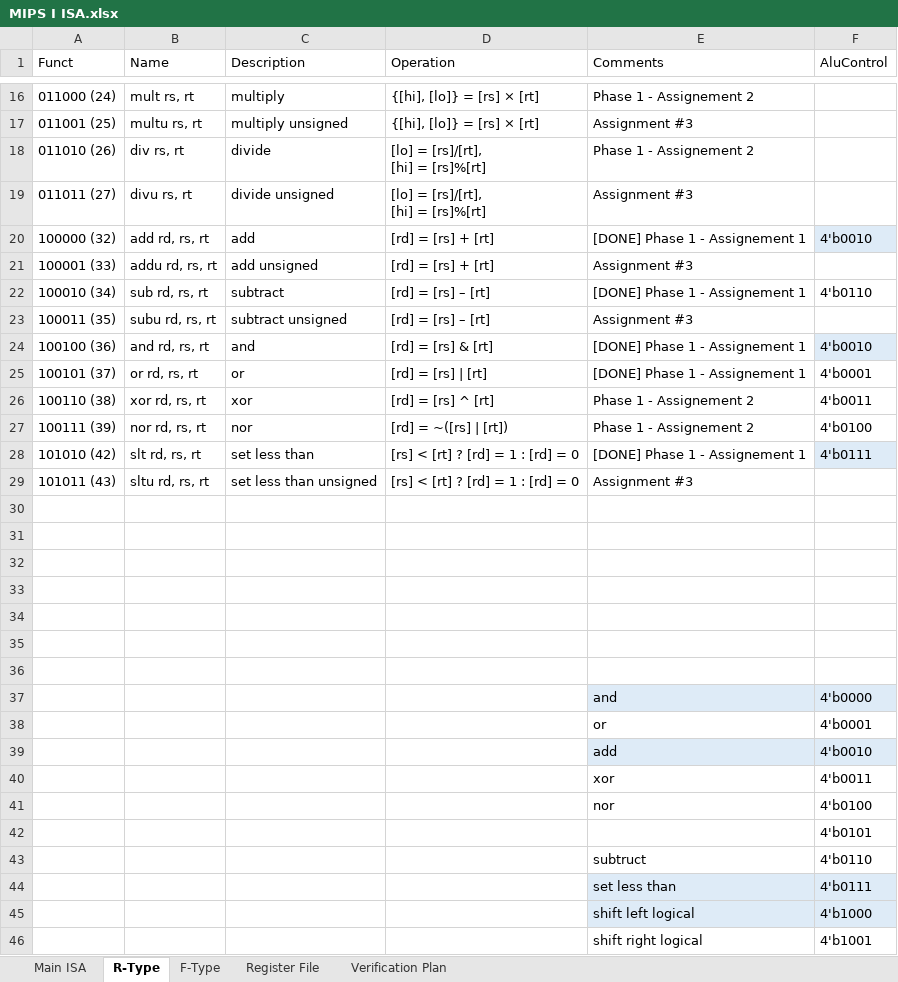
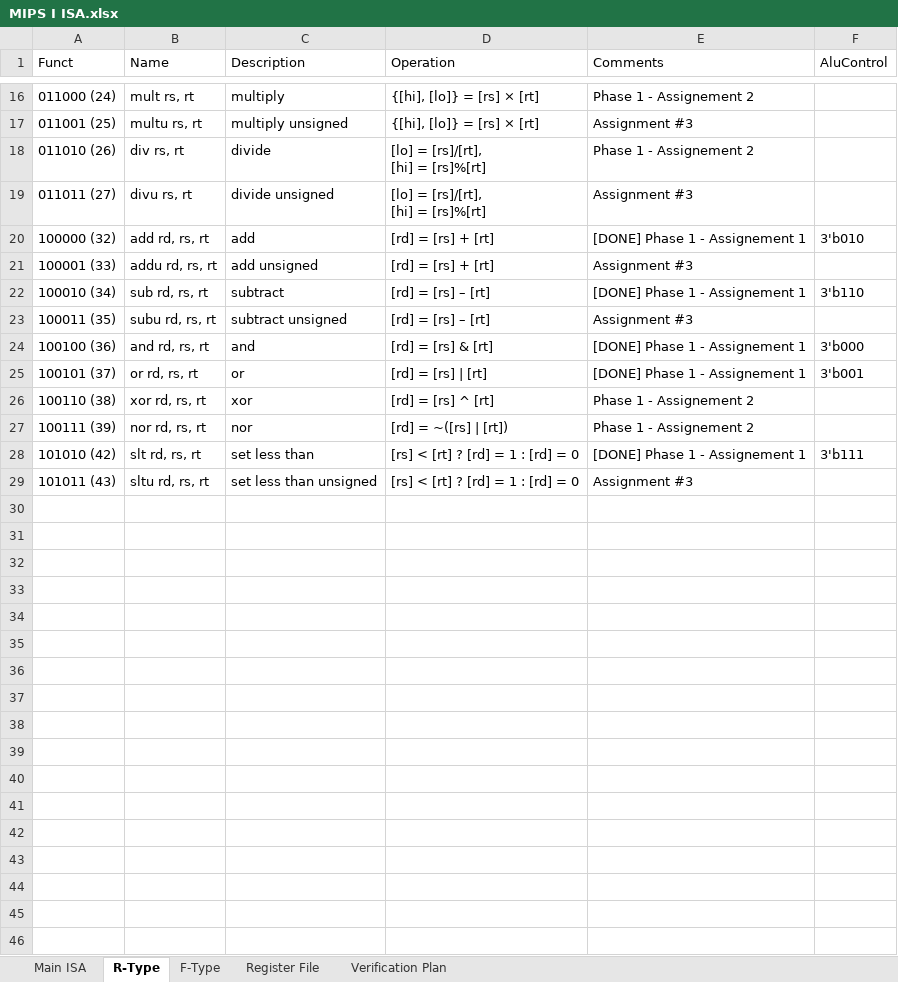
Before and after one commit to KhaledSarhan01/mips_top, an Excel workbook: docs/MIPS I ISA.xlsx, sheet R-Type, drawn as a sheet; only a part is shown, gaps mark what is left out; values as stored, in another font and other column widths than the file's, no borders; charts and pictures and table styles not drawn; the diff covers the shown part only; the diff names each change by its address in the sheet, - before the commit and + after, or states it on an @@ line.

```diff
--- a/docs/MIPS I ISA.xlsx (sheet R-Type)
+++ b/docs/MIPS I ISA.xlsx (sheet R-Type)
-F20 (AluControl): 4'b0010
+F20 (AluControl): 3'b010
-F20 fill: #DEEBF7
+F20 fill: none
-F22 (AluControl): 4'b0110
+F22 (AluControl): 3'b110
-F24 (AluControl): 4'b0010
+F24 (AluControl): 3'b000
-F24 fill: #DEEBF7
+F24 fill: none
-F25 (AluControl): 4'b0001
+F25 (AluControl): 3'b001
-F26 (AluControl): 4'b0011
+F26 (AluControl): (empty)
-F27 (AluControl): 4'b0100
+F27 (AluControl): (empty)
-F28 (AluControl): 4'b0111
+F28 (AluControl): 3'b111
-F28 fill: #DEEBF7
+F28 fill: none
-row 30: (empty)
-row 31: (empty)
-row 32: (empty)
-row 33: (empty)
-row 34: (empty)
-row 35: (empty)
-row 36: (empty)
-row 37:  |  |  |  | and | 4'b0000
-row 38:  |  |  |  | or | 4'b0001
-row 39:  |  |  |  | add | 4'b0010
-row 40:  |  |  |  | xor | 4'b0011
-row 41:  |  |  |  | nor | 4'b0100
-row 42:  |  |  |  |  | 4'b0101
-row 43:  |  |  |  | subtruct | 4'b0110
-row 44:  |  |  |  | set less than | 4'b0111
-row 45:  |  |  |  | shift left logical | 4'b1000
-row 46:  |  |  |  | shift right logical | 4'b1001
```
Also changed, not shown: 6 removed rows, 6 edited cells and cell formats elsewhere in this sheet, sheet Main ISA, hidden cells, charts or pictures, 3 other files.
